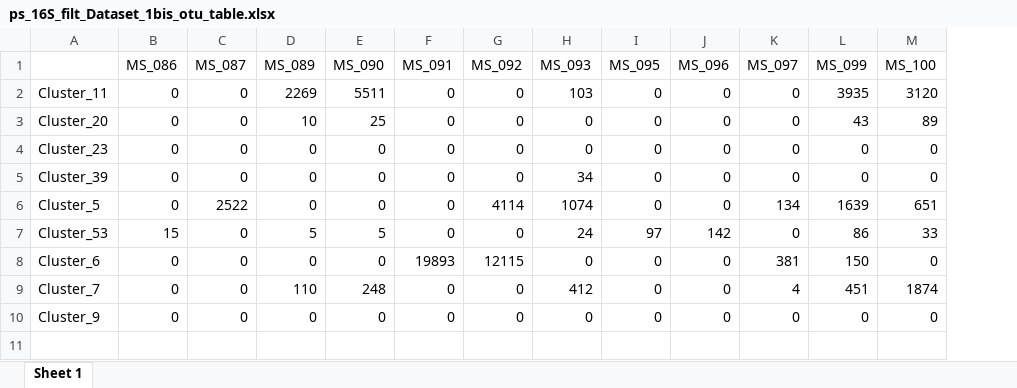
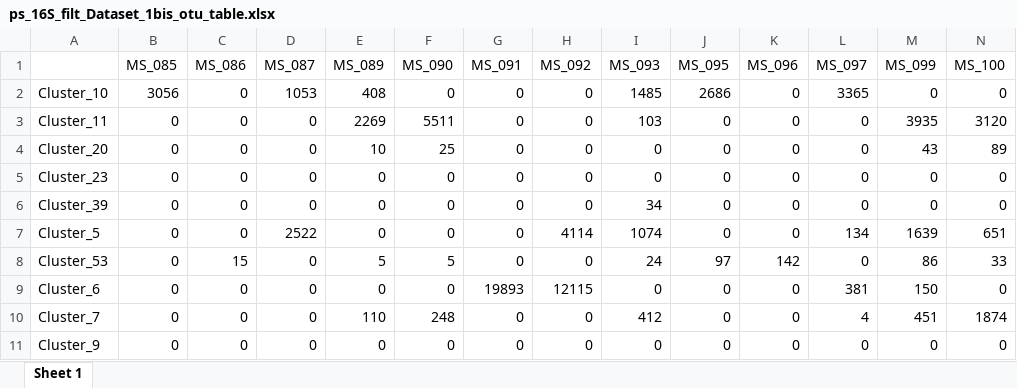
Before and after one commit to sidodq/Y2025.TransMicro2, an Excel workbook: data/derived_data/2_RarefyData/Dataset_1/ps_16S_filt_Dataset_1bis_otu_table.xlsx, sheet Sheet 1, drawn as a sheet; only a part is shown; values as stored, in another font and other column widths than the file's, no borders; addresses are those after the commit; rows hold the shown columns only; the diff names each change by its address in the sheet, - before the commit and + after, or states it on an @@ line.

```diff
--- a/data/derived_data/2_RarefyData/Dataset_1/ps_16S_filt_Dataset_1bis_otu_table.xlsx (sheet Sheet 1)
+++ b/data/derived_data/2_RarefyData/Dataset_1/ps_16S_filt_Dataset_1bis_otu_table.xlsx (sheet Sheet 1)
+column B (MS_085), rows 3-11: all 0
+row 2: Cluster_10 | 3056 | 0 | 1053 | 408 | 0 | 0 | 0 | 1485 | 2686 | 0 | 3365 | 0 | 0
```
Also changed, not shown: data/derived_data/2_RarefyData/Dataset_1/ps_16S_filt_Dataset_1bis_mtd_table.xlsx, data/derived_data/2_RarefyData/Dataset_1/ps_16S_filt_Dataset_1bis_tax_table.xlsx, 6 other files.
